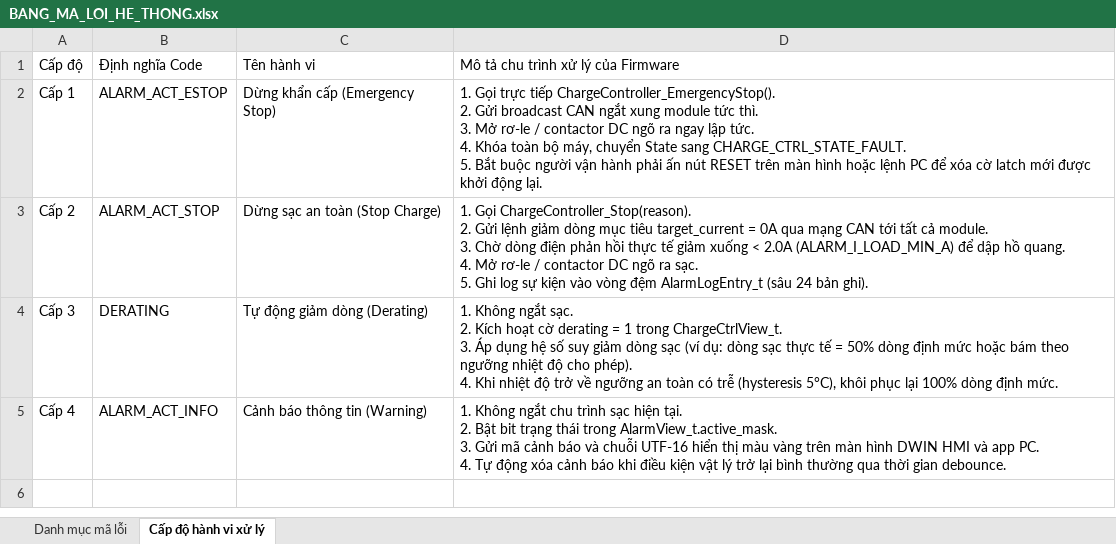
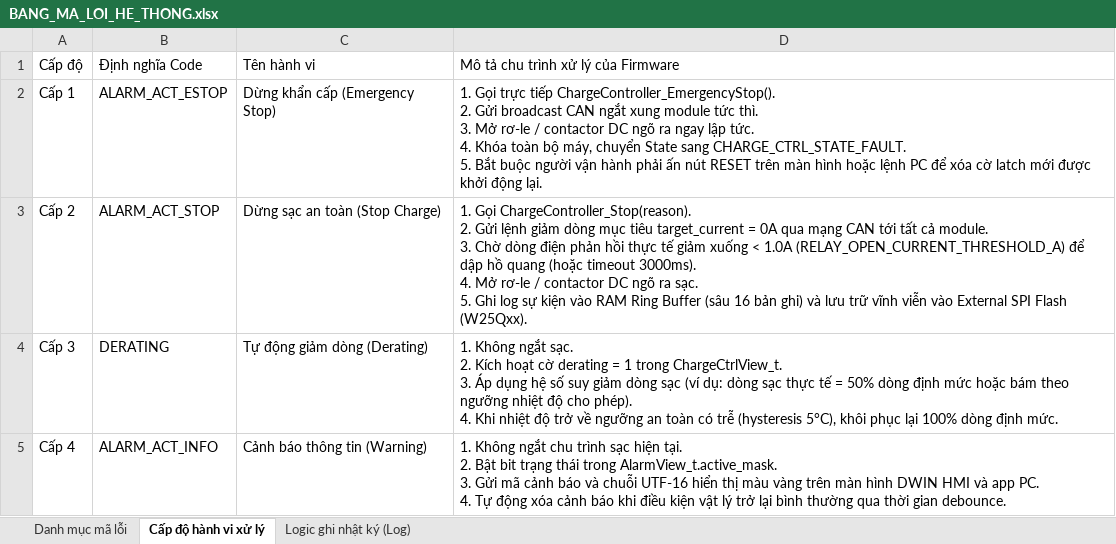
Before and after one commit to hoanv-synaptix/Charger, an Excel workbook: docs/BANG_MA_LOI_HE_THONG.xlsx, sheet Cấp độ hành vi xử lý, drawn as a sheet; values as stored, in another font and other column widths than the file's, no borders; ↵ is a line break in a cell; the diff names each change by its address in the sheet, - before the commit and + after, or states it on an @@ line.

Commit message:
docs: update BANG_MA_LOI_HE_THONG.xlsx with dynamic debounce and full event logging logic sheet

```diff
--- a/docs/BANG_MA_LOI_HE_THONG.xlsx (sheet Cấp độ hành vi xử lý)
+++ b/docs/BANG_MA_LOI_HE_THONG.xlsx (sheet Cấp độ hành vi xử lý)
+sheet tab: Logic ghi nhật ký (Log)
-D3: …xuống < 2.0A (ALARM_I_LOAD_MIN_A) để dập hồ quang. ↵ 4. Mở rơ-le / contactor DC ngõ ra sạc. ↵ 5. Ghi log sự kiện vào vòng đệm AlarmLogEntry_t (sâu 24 bản ghi).
+D3: …xuống < 1.0A (RELAY_OPEN_CURRENT_THRESHOLD_A) để dập hồ quang (hoặc timeout 3000ms). ↵ 4. Mở rơ-le / contactor DC ngõ ra sạc. ↵ 5. Ghi log sự kiện vào RAM Ring Buffer (sâu 16 bản ghi) và lưu trữ vĩnh viễn vào External SPI Flash (W25Qxx).
```
Also changed, not shown: sheet Danh mục mã lỗi.
